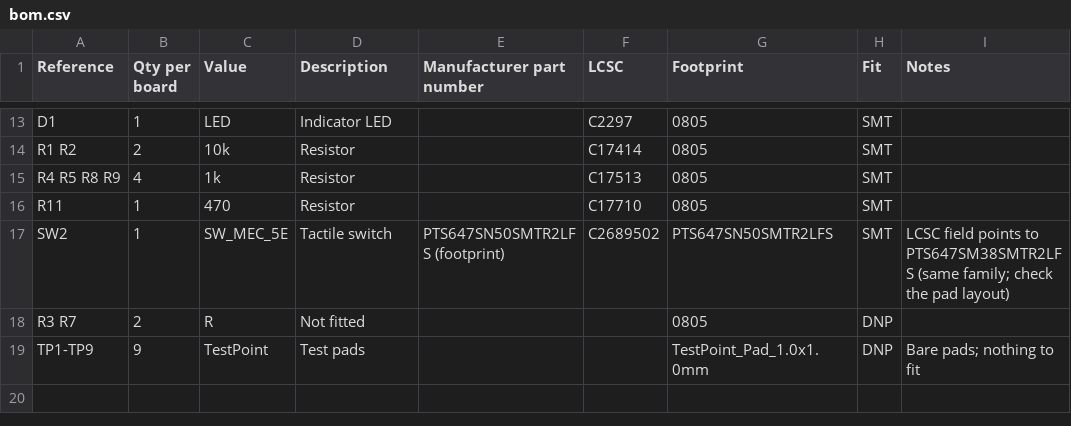
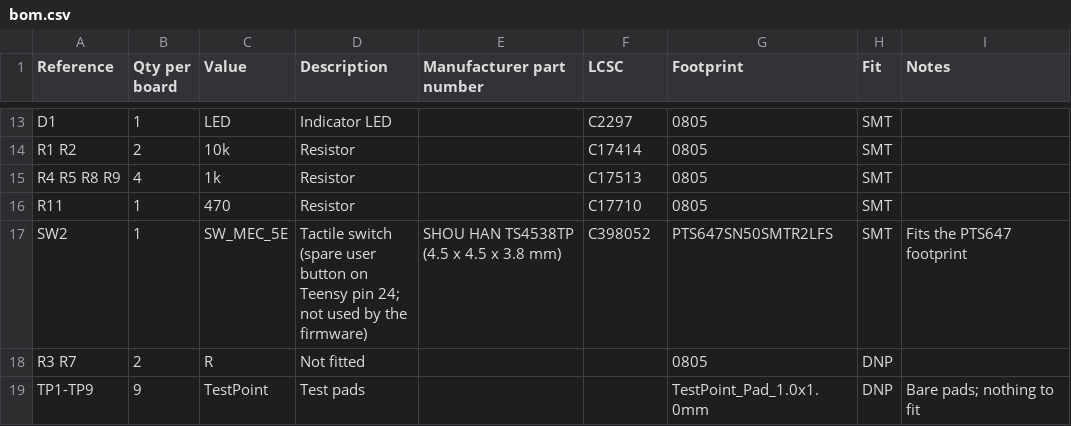
Before and after one commit to tactilearena/tactilearena.github.io, a CSV file: hardware/readout_64x64/bom.csv, drawn as a sheet; only a part is shown, gaps mark what is left out.

Commit message:
Readout board: SW2 tactile switch from JLCPCB's assembly library (TS4538TP, C398052)
Fits the existing PTS647 footprint (same 4.5 x 4.5 mm body and terminals); only the part number fields change.
Assembly files re-exported; ERC/DRC unchanged.

```diff
--- a/hardware/readout_64x64/bom.csv
+++ b/hardware/readout_64x64/bom.csv
@@ -16,3 +16,3 @@ R4 R5 R8 R9,4,1k,Resistor,,C17513,0805,SMT,
 R11,1,470,Resistor,,C17710,0805,SMT,
-SW2,1,SW_MEC_5E,Tactile switch,PTS647SN50SMTR2LFS (footprint),C2689502,PTS647SN50SMTR2LFS,SMT,LCSC field points to PTS647SM38SMTR2LFS (same family; check the pad layout)
+SW2,1,SW_MEC_5E,Tactile switch (spare user button on Teensy pin 24; not used by the firmware),SHOU HAN TS4538TP (4.5 x 4.5 x 3.8 mm),C398052,PTS647SN50SMTR2LFS,SMT,Fits the PTS647 footprint
 R3 R7,2,R,Not fitted,,,0805,DNP,
```
Also changed, not shown: hardware/readout_64x64/jlcpcb/readout_64x64_regulated_bom.csv, 4 other files.
